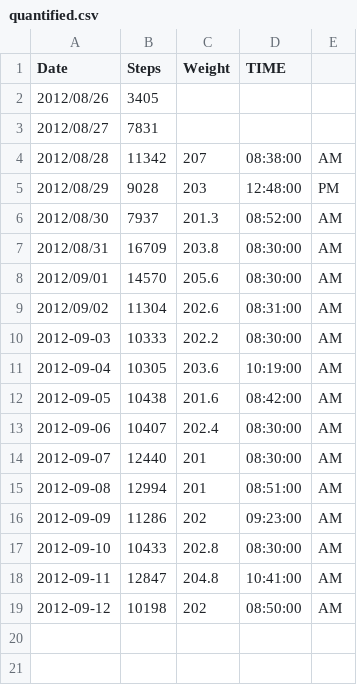
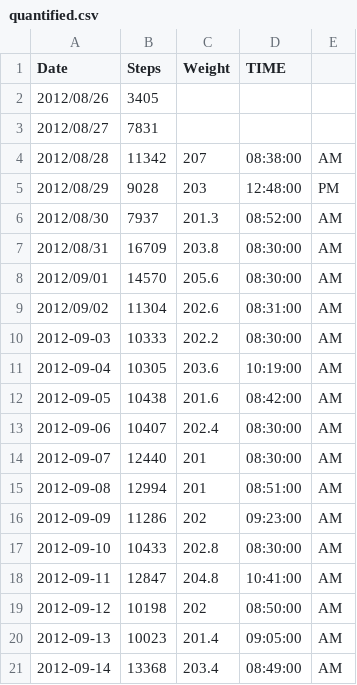
Before and after one commit to NakedMoleRatScientist/self-quantify, a CSV file: quantified.csv, drawn as a sheet.

Commit message:
add data

```diff
--- a/quantified.csv
+++ b/quantified.csv
@@ -19 +19,3 @@ Date,Steps,Weight,TIME,
 2012-09-12,10198,202,08:50:00,AM
+2012-09-13,10023,201.4,09:05:00,AM
+2012-09-14,13368,203.4,08:49:00,AM
```
